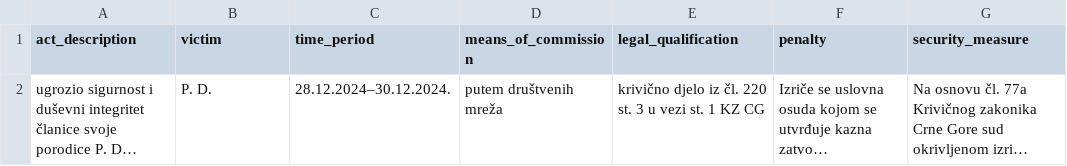
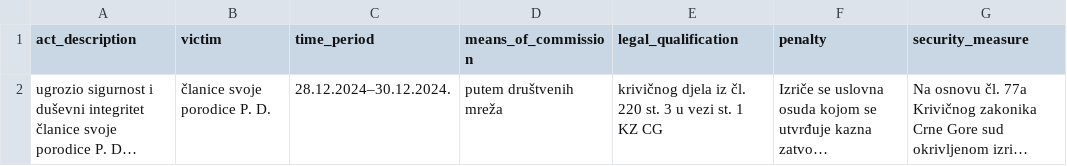
Before and after one commit to adamoviccj/IurisDoc, a CSV file: data/cases/article_220/K_1_2025_akn_facts.csv, drawn as a sheet; long unchanged cells end in …; the diff names each change by its address in the sheet, - before the commit and + after, or states it on an @@ line.

```diff
--- a/data/cases/article_220/K_1_2025_akn_facts.csv
+++ b/data/cases/article_220/K_1_2025_akn_facts.csv
-B2 (victim): P. D.
+B2 (victim): članice svoje porodice P. D.
-E2 (legal_qualification): krivično djelo iz čl.…
+E2 (legal_qualification): krivičnog djela iz čl.…
```
Also changed, not shown: data/cases/article_220/K_11_2025_akn_facts.csv, data/cases/article_220/K_92_2024_akn_facts.csv, 10 other files.
